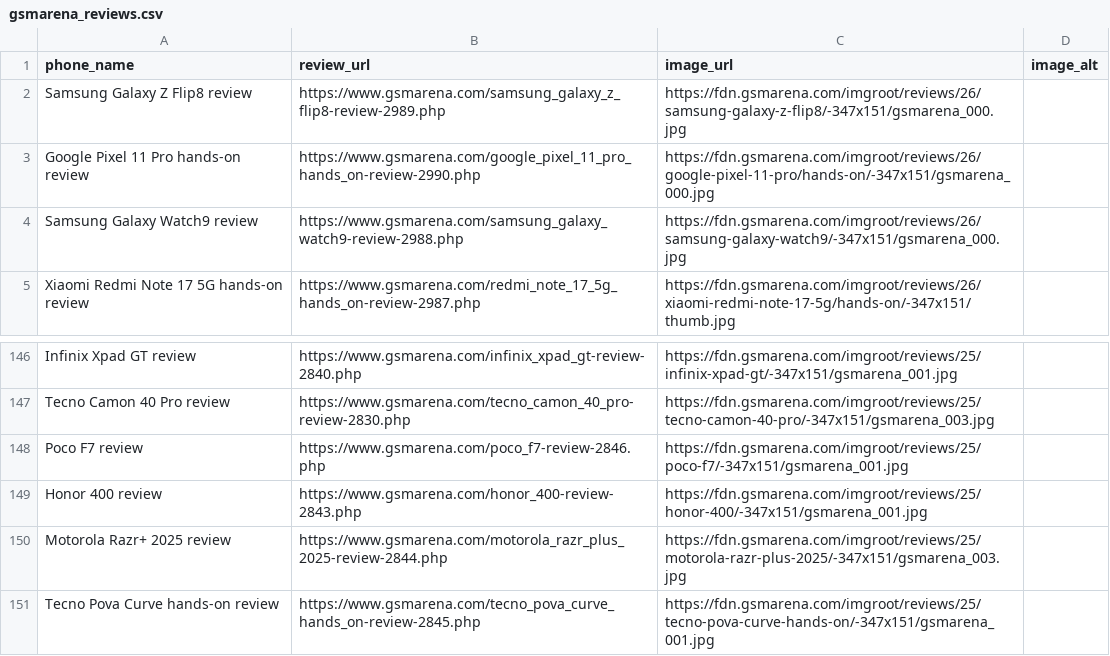
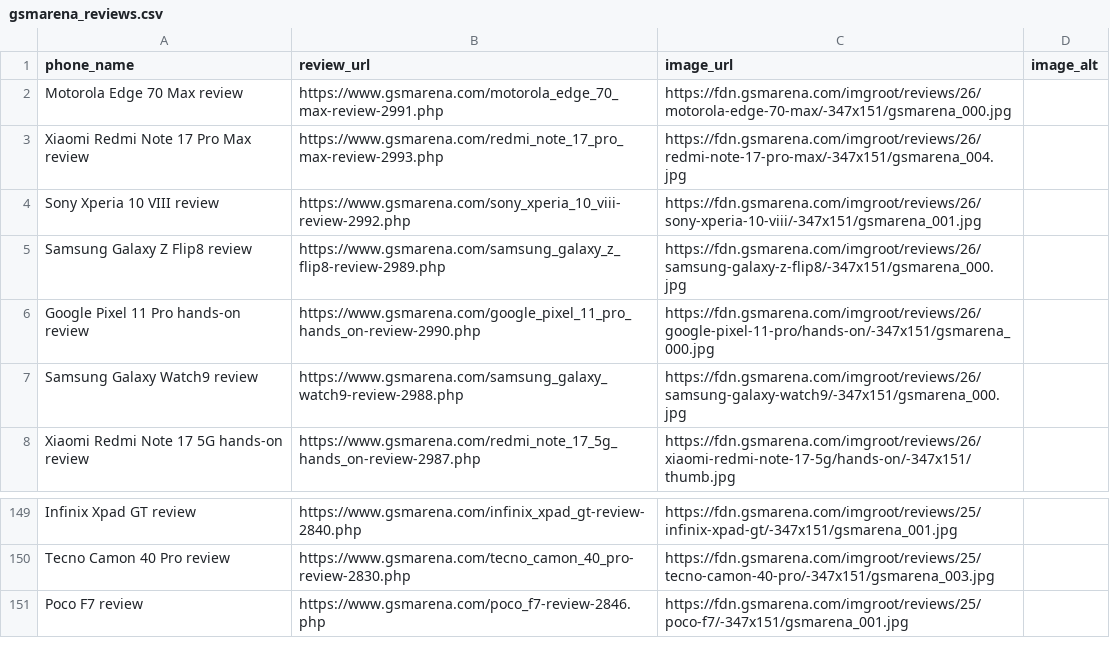
Before and after one commit to allendavis-official/gsmarena-scraper, a CSV file: gsmarena_reviews.csv, drawn as a sheet; only a part is shown, gaps mark what is left out; removed rows and columns are numbered as before the commit, all else as after; the diff names each change by its address in the sheet, - before the commit and + after, or states it on an @@ line.

```diff
--- a/gsmarena_reviews.csv
+++ b/gsmarena_reviews.csv
+row 2: Motorola Edge 70 Max review | https://www.gsmarena.com/motorola_edge_70_max-review-2991.php | https://fdn.gsmarena.com/imgroot/reviews/26/motorola-edge-70-max/-347x151/gsmarena_000.jpg
+row 3: Xiaomi Redmi Note 17 Pro Max review | https://www.gsmarena.com/redmi_note_17_pro_max-review-2993.php | https://fdn.gsmarena.com/imgroot/reviews/26/redmi-note-17-pro-max/-347x151/gsmarena_004.jpg
+row 4: Sony Xperia 10 VIII review | https://www.gsmarena.com/sony_xperia_10_viii-review-2992.php | https://fdn.gsmarena.com/imgroot/reviews/26/sony-xperia-10-viii/-347x151/gsmarena_001.jpg
-row 149: Honor 400 review | https://www.gsmarena.com/honor_400-review-2843.php | https://fdn.gsmarena.com/imgroot/reviews/25/honor-400/-347x151/gsmarena_001.jpg
-row 150: Motorola Razr+ 2025 review | https://www.gsmarena.com/motorola_razr_plus_2025-review-2844.php | https://fdn.gsmarena.com/imgroot/reviews/25/motorola-razr-plus-2025/-347x151/gsmarena_003.jpg
-row 151: Tecno Pova Curve hands-on review | https://www.gsmarena.com/tecno_pova_curve_hands_on-review-2845.php | https://fdn.gsmarena.com/imgroot/reviews/25/tecno-pova-curve-hands-on/-347x151/gsmarena_001.jpg
```
Also changed, not shown: 1 other file.
